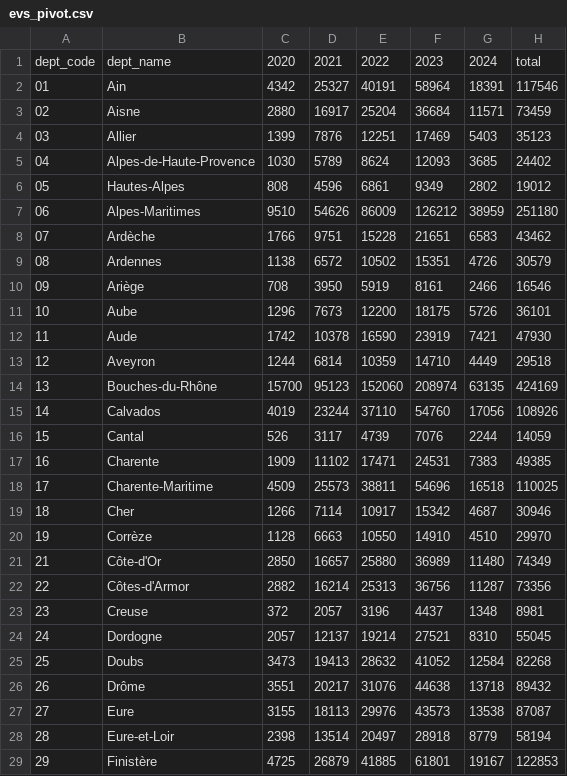
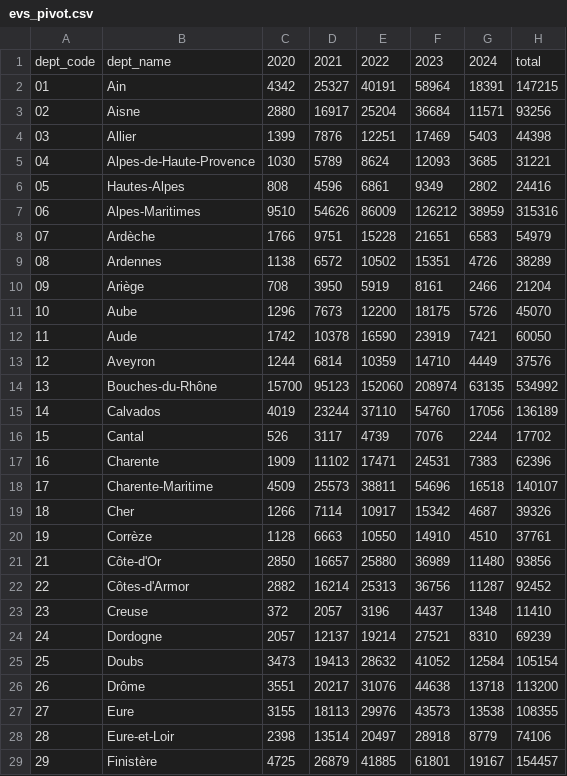
Before and after one commit to svvoii/evs-charging-france-dashboard, a CSV file: data/evs_pivot.csv, drawn as a sheet; only a part is shown; the diff covers the shown part only.

```diff
--- a/data/evs_pivot.csv
+++ b/data/evs_pivot.csv
@@ -1,29 +1,29 @@
 dept_code,dept_name,2020,2021,2022,2023,2024,total
-01,Ain,4342,25327,40191,58964,18391,117546
-02,Aisne,2880,16917,25204,36684,11571,73459
-03,Allier,1399,7876,12251,17469,5403,35123
-04,Alpes-de-Haute-Provence,1030,5789,8624,12093,3685,24402
-05,Hautes-Alpes,808,4596,6861,9349,2802,19012
-06,Alpes-Maritimes,9510,54626,86009,126212,38959,251180
-07,Ardèche,1766,9751,15228,21651,6583,43462
-08,Ardennes,1138,6572,10502,15351,4726,30579
-09,Ariège,708,3950,5919,8161,2466,16546
-10,Aube,1296,7673,12200,18175,5726,36101
-11,Aude,1742,10378,16590,23919,7421,47930
-12,Aveyron,1244,6814,10359,14710,4449,29518
-13,Bouches-du-Rhône,15700,95123,152060,208974,63135,424169
-14,Calvados,4019,23244,37110,54760,17056,108926
-15,Cantal,526,3117,4739,7076,2244,14059
-16,Charente,1909,11102,17471,24531,7383,49385
-17,Charente-Maritime,4509,25573,38811,54696,16518,110025
-18,Cher,1266,7114,10917,15342,4687,30946
-19,Corrèze,1128,6663,10550,14910,4510,29970
-21,Côte-d'Or,2850,16657,25880,36989,11480,74349
-22,Côtes-d'Armor,2882,16214,25313,36756,11287,73356
-23,Creuse,372,2057,3196,4437,1348,8981
-24,Dordogne,2057,12137,19214,27521,8310,55045
-25,Doubs,3473,19413,28632,41052,12584,82268
-26,Drôme,3551,20217,31076,44638,13718,89432
-27,Eure,3155,18113,29976,43573,13538,87087
-28,Eure-et-Loir,2398,13514,20497,28918,8779,58194
-29,Finistère,4725,26879,41885,61801,19167,122853
+01,Ain,4342,25327,40191,58964,18391,147215
+02,Aisne,2880,16917,25204,36684,11571,93256
+03,Allier,1399,7876,12251,17469,5403,44398
+04,Alpes-de-Haute-Provence,1030,5789,8624,12093,3685,31221
+05,Hautes-Alpes,808,4596,6861,9349,2802,24416
+06,Alpes-Maritimes,9510,54626,86009,126212,38959,315316
+07,Ardèche,1766,9751,15228,21651,6583,54979
+08,Ardennes,1138,6572,10502,15351,4726,38289
+09,Ariège,708,3950,5919,8161,2466,21204
+10,Aube,1296,7673,12200,18175,5726,45070
+11,Aude,1742,10378,16590,23919,7421,60050
+12,Aveyron,1244,6814,10359,14710,4449,37576
+13,Bouches-du-Rhône,15700,95123,152060,208974,63135,534992
+14,Calvados,4019,23244,37110,54760,17056,136189
+15,Cantal,526,3117,4739,7076,2244,17702
+16,Charente,1909,11102,17471,24531,7383,62396
+17,Charente-Maritime,4509,25573,38811,54696,16518,140107
+18,Cher,1266,7114,10917,15342,4687,39326
+19,Corrèze,1128,6663,10550,14910,4510,37761
+21,Côte-d'Or,2850,16657,25880,36989,11480,93856
+22,Côtes-d'Armor,2882,16214,25313,36756,11287,92452
+23,Creuse,372,2057,3196,4437,1348,11410
+24,Dordogne,2057,12137,19214,27521,8310,69239
+25,Doubs,3473,19413,28632,41052,12584,105154
+26,Drôme,3551,20217,31076,44638,13718,113200
+27,Eure,3155,18113,29976,43573,13538,108355
+28,Eure-et-Loir,2398,13514,20497,28918,8779,74106
+29,Finistère,4725,26879,41885,61801,19167,154457
```
Also changed, not shown: 68 edited cells elsewhere in this file, data/epoints_pivot.csv, 10 other files.
